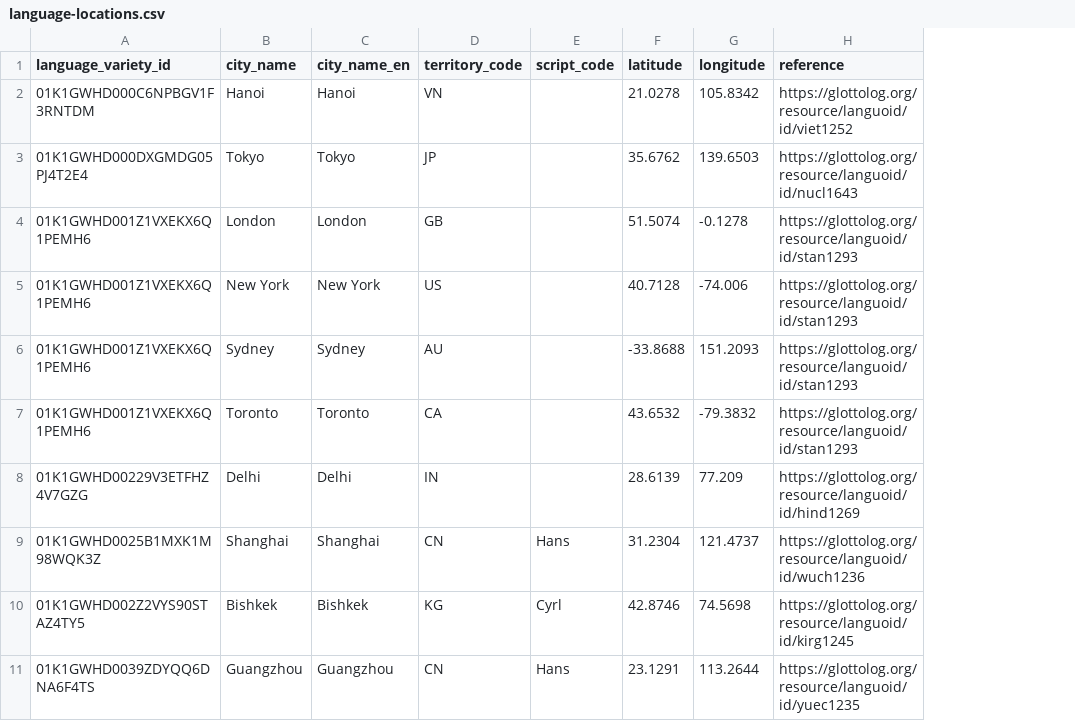
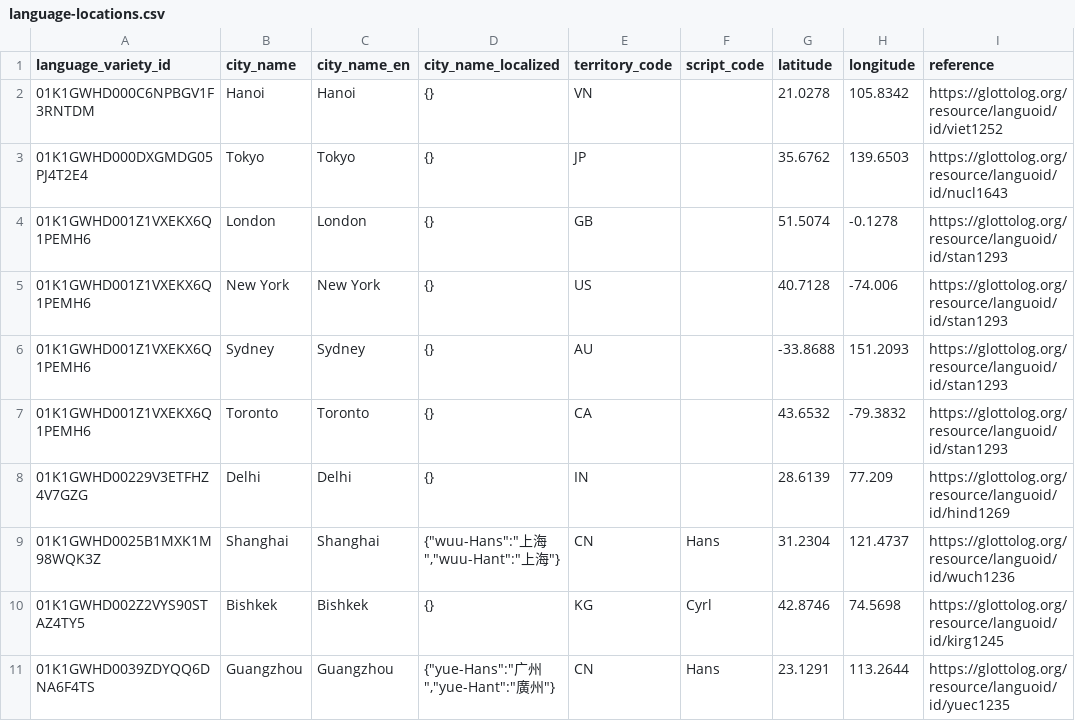
Before and after one commit to tsunhua/langmap, a CSV file: scripts/v2/artifacts/language-registry-5.3/language-locations.csv, drawn as a sheet; only a part is shown; the diff names each change by its address in the sheet, - before the commit and + after, or states it on an @@ line.

Commit message:
feat(data,api,web): localized representative city names by script profile
Store the local-language name of each representative city as a JSON object
keyed by content profile code (e.g. {"cmn-Hans": "北京", "cmn-Hant": "北京"})
so a city name switches with the detail-page script toggle. Generic column
accepts any profile code, so future scripts need no schema change.

```diff
--- a/scripts/v2/artifacts/language-registry-5.3/language-locations.csv
+++ b/scripts/v2/artifacts/language-registry-5.3/language-locations.csv
+column D (city_name_localized), rows 2-11: {} | {} | {} | {} | {} | {} | {} | {"wuu-Hans":"上海","wuu-Hant":"上海"} | {} | {"yue-Hans":"广州","yue-Hant":"廣州"}
```
Also changed, not shown: 10 other files.
